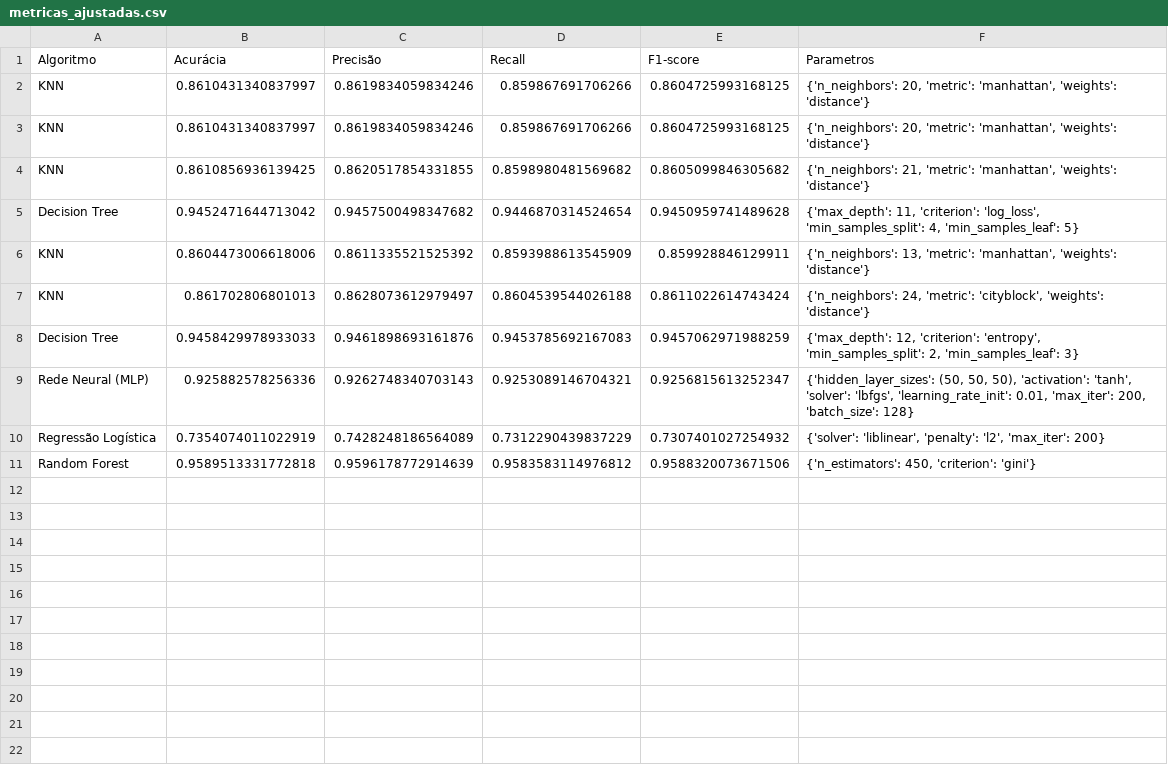
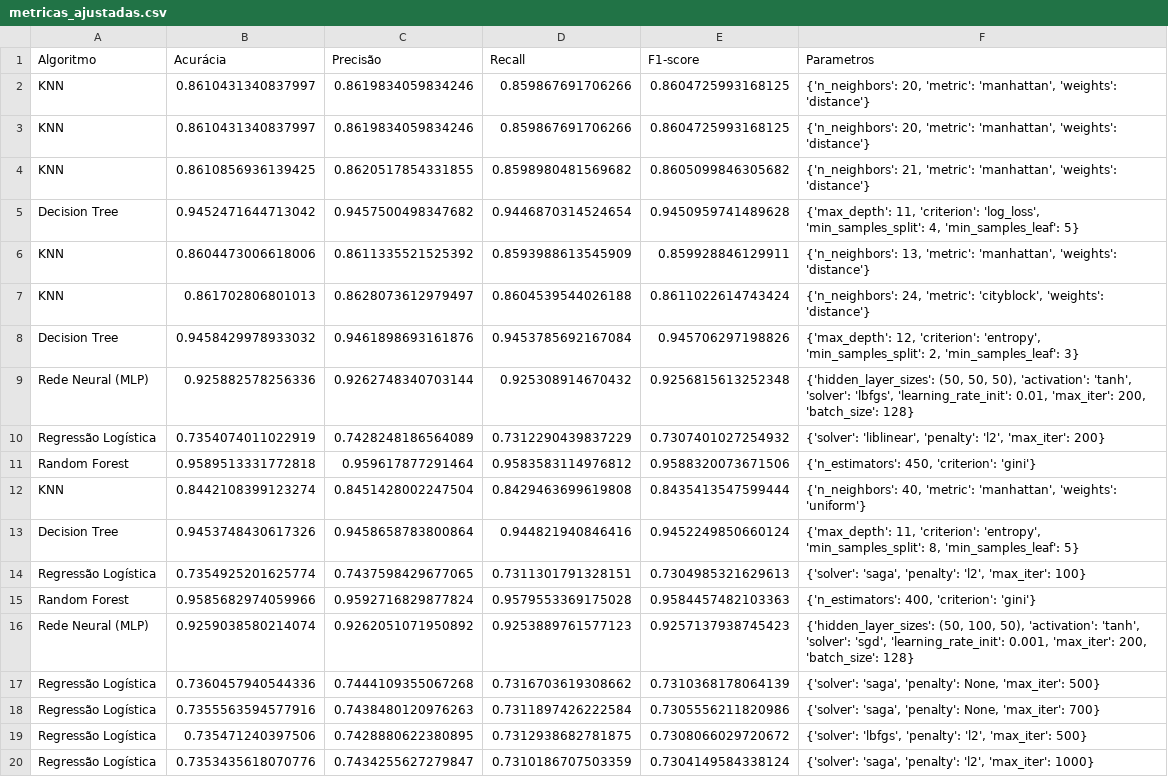
Before and after one commit to filipefreitas011/accsadml43-grupo2-etapaA, a CSV file: metricas_ajustadas.csv, drawn as a sheet.

```diff
--- a/metricas_ajustadas.csv
+++ b/metricas_ajustadas.csv
@@ -7,5 +7,14 @@ KNN,0.8604473006618006,0.8611335521525392,0.8593988613545909,0.859928846129911,"
 KNN,0.861702806801013,0.8628073612979497,0.8604539544026188,0.8611022614743424,"{'n_neighbors': 24, 'metric': 'cityblock', 'weights': 'distance'}"
-Decision Tree,0.9458429978933033,0.9461898693161876,0.9453785692167083,0.9457062971988259,"{'max_depth': 12, 'criterion': 'entropy', 'min_samples_split': 2, 'min_samples_leaf': 3}"
-Rede Neural (MLP),0.925882578256336,0.9262748340703143,0.9253089146704321,0.9256815613252347,"{'hidden_layer_sizes': (50, 50, 50), 'activation': 'tanh', 'solver': 'lbfgs', 'learning_rate_init': 0.01, 'max_iter': 200, 'batch_size': 128}"
+Decision Tree,0.9458429978933032,0.9461898693161876,0.9453785692167084,0.945706297198826,"{'max_depth': 12, 'criterion': 'entropy', 'min_samples_split': 2, 'min_samples_leaf': 3}"
+Rede Neural (MLP),0.925882578256336,0.9262748340703144,0.925308914670432,0.9256815613252348,"{'hidden_layer_sizes': (50, 50, 50), 'activation': 'tanh', 'solver': 'lbfgs', 'learning_rate_init': 0.01, 'max_iter': 200, 'batch_size': 128}"
 Regressão Logística,0.7354074011022919,0.7428248186564089,0.7312290439837229,0.7307401027254932,"{'solver': 'liblinear', 'penalty': 'l2', 'max_iter': 200}"
-Random Forest,0.9589513331772818,0.9596178772914639,0.9583583114976812,0.9588320073671506,"{'n_estimators': 450, 'criterion': 'gini'}"
+Random Forest,0.9589513331772818,0.959617877291464,0.9583583114976812,0.9588320073671506,"{'n_estimators': 450, 'criterion': 'gini'}"
+KNN,0.8442108399123274,0.8451428002247504,0.8429463699619808,0.8435413547599444,"{'n_neighbors': 40, 'metric': 'manhattan', 'weights': 'uniform'}"
+Decision Tree,0.9453748430617326,0.9458658783800864,0.944821940846416,0.9452249850660124,"{'max_depth': 11, 'criterion': 'entropy', 'min_samples_split': 8, 'min_samples_leaf': 5}"
+Regressão Logística,0.7354925201625774,0.7437598429677065,0.7311301791328151,0.7304985321629613,"{'solver': 'saga', 'penalty': 'l2', 'max_iter': 100}"
+Random Forest,0.9585682974059966,0.9592716829877824,0.9579553369175028,0.9584457482103363,"{'n_estimators': 400, 'criterion': 'gini'}"
+Rede Neural (MLP),0.9259038580214074,0.9262051071950892,0.9253889761577123,0.9257137938745423,"{'hidden_layer_sizes': (50, 100, 50), 'activation': 'tanh', 'solver': 'sgd', 'learning_rate_init': 0.001, 'max_iter': 200, 'batch_size': 128}"
+Regressão Logística,0.7360457940544336,0.7444109355067268,0.7316703619308662,0.7310368178064139,"{'solver': 'saga', 'penalty': None, 'max_iter': 500}"
+Regressão Logística,0.7355563594577916,0.7438480120976263,0.7311897426222584,0.7305556211820986,"{'solver': 'saga', 'penalty': None, 'max_iter': 700}"
+Regressão Logística,0.735471240397506,0.7428880622380895,0.7312938682781875,0.7308066029720672,"{'solver': 'lbfgs', 'penalty': 'l2', 'max_iter': 500}"
+Regressão Logística,0.7353435618070776,0.7434255627279847,0.7310186707503359,0.7304149584338124,"{'solver': 'saga', 'penalty': 'l2', 'max_iter': 1000}"
```
Also changed, not shown: metricas.csv, 1 other file.
